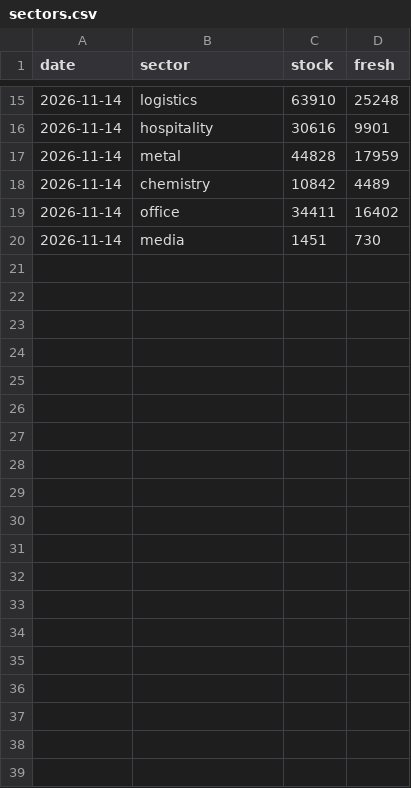
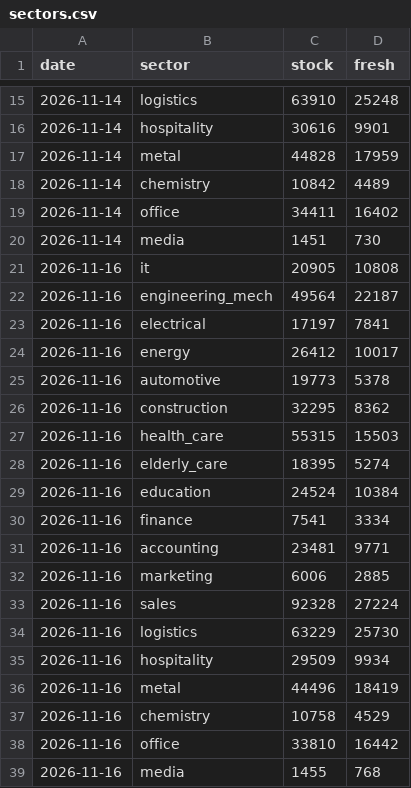
Before and after one commit to Mohamad-Nasher/germany-student-atlas, a CSV file: data/history/sectors.csv, drawn as a sheet; only a part is shown, gaps mark what is left out; the diff names each change by its address in the sheet, - before the commit and + after, or states it on an @@ line.

```diff
--- a/data/history/sectors.csv
+++ b/data/history/sectors.csv
+row 21: 2026-11-16 | it | 20905 | 10808
+row 22: 2026-11-16 | engineering_mech | 49564 | 22187
+row 23: 2026-11-16 | electrical | 17197 | 7841
+row 24: 2026-11-16 | energy | 26412 | 10017
+row 25: 2026-11-16 | automotive | 19773 | 5378
+row 26: 2026-11-16 | construction | 32295 | 8362
+row 27: 2026-11-16 | health_care | 55315 | 15503
+row 28: 2026-11-16 | elderly_care | 18395 | 5274
+row 29: 2026-11-16 | education | 24524 | 10384
+row 30: 2026-11-16 | finance | 7541 | 3334
+row 31: 2026-11-16 | accounting | 23481 | 9771
+row 32: 2026-11-16 | marketing | 6006 | 2885
+row 33: 2026-11-16 | sales | 92328 | 27224
+row 34: 2026-11-16 | logistics | 63229 | 25730
+row 35: 2026-11-16 | hospitality | 29509 | 9934
+row 36: 2026-11-16 | metal | 44496 | 18419
+row 37: 2026-11-16 | chemistry | 10758 | 4529
+row 38: 2026-11-16 | office | 33810 | 16442
+row 39: 2026-11-16 | media | 1455 | 768
```
Also changed, not shown: 5 other files.
